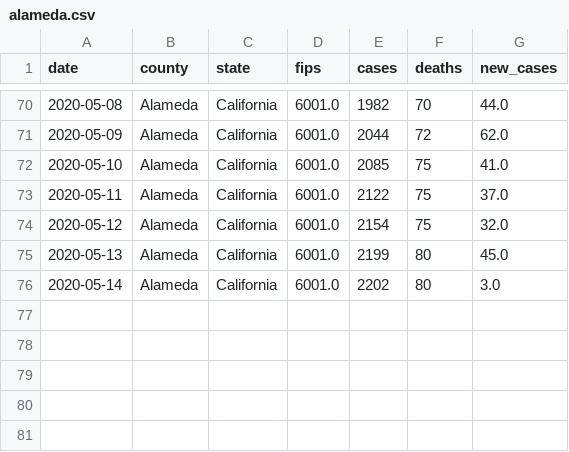
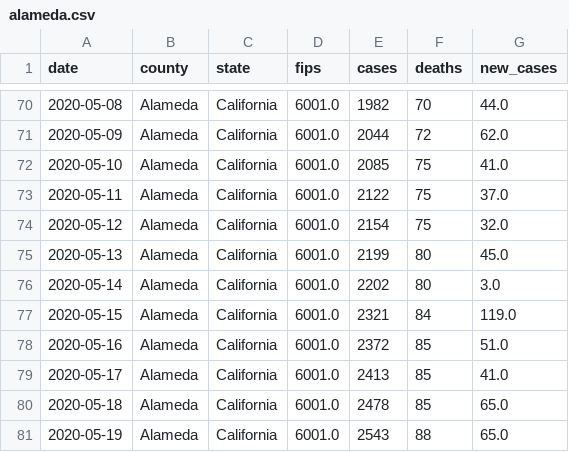
Before and after one commit to ericbooker12/covid_19_by_county, a CSV file: static/data/alameda.csv, drawn as a sheet; only a part is shown, gaps mark what is left out.

```diff
--- a/static/data/alameda.csv
+++ b/static/data/alameda.csv
@@ -76 +76,6 @@ date,county,state,fips,cases,deaths,new_cases
 2020-05-14,Alameda,California,6001.0,2202,80,3.0
+2020-05-15,Alameda,California,6001.0,2321,84,119.0
+2020-05-16,Alameda,California,6001.0,2372,85,51.0
+2020-05-17,Alameda,California,6001.0,2413,85,41.0
+2020-05-18,Alameda,California,6001.0,2478,85,65.0
+2020-05-19,Alameda,California,6001.0,2543,88,65.0
```
Also changed, not shown: static/data/fresno.csv, static/data/imperial.csv, 14 other files.
